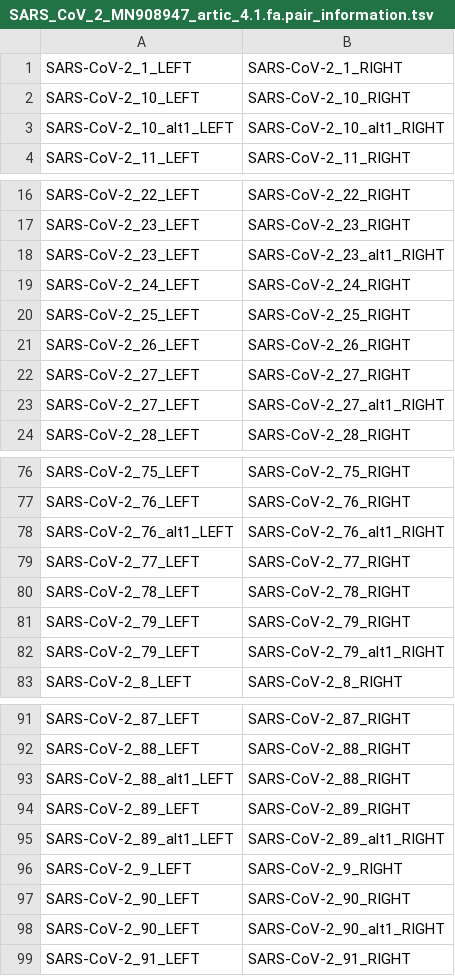
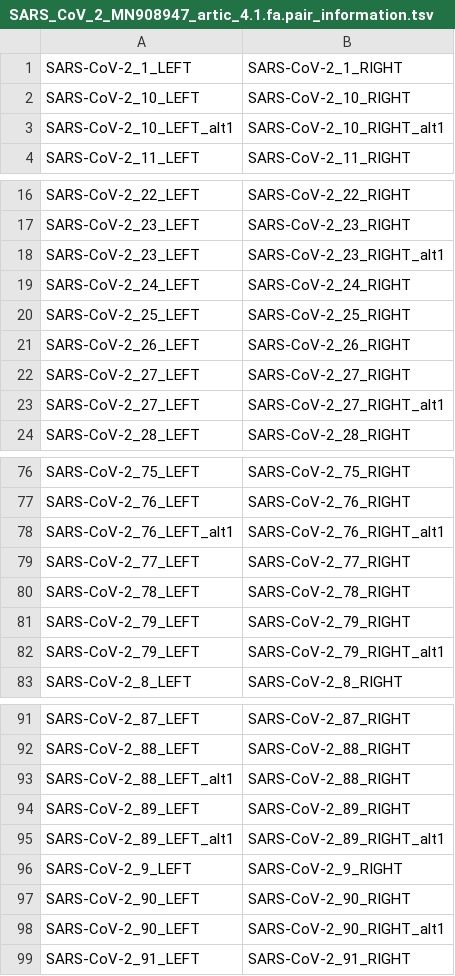
Before and after one commit to INSaFLU/docker, a TSV file: components/insaflu-server/software/trimmomatic/adapters/SARS_CoV_2_MN908947_artic_4.1.fa.pair_information.tsv, drawn as a sheet; only a part is shown, gaps mark what is left out.

Commit message:
[fix] Update pairing information

```diff
--- a/components/insaflu-server/software/trimmomatic/adapters/SARS_CoV_2_MN908947_artic_4.1.fa.pair_information.tsv
+++ b/components/insaflu-server/software/trimmomatic/adapters/SARS_CoV_2_MN908947_artic_4.1.fa.pair_information.tsv
@@ -2,3 +2,3 @@ SARS-CoV-2_1_LEFT	SARS-CoV-2_1_RIGHT
 SARS-CoV-2_10_LEFT	SARS-CoV-2_10_RIGHT
-SARS-CoV-2_10_alt1_LEFT	SARS-CoV-2_10_alt1_RIGHT
+SARS-CoV-2_10_LEFT_alt1	SARS-CoV-2_10_RIGHT_alt1
 SARS-CoV-2_11_LEFT	SARS-CoV-2_11_RIGHT
@@ -17,3 +17,3 @@ SARS-CoV-2_22_LEFT	SARS-CoV-2_22_RIGHT
 SARS-CoV-2_23_LEFT	SARS-CoV-2_23_RIGHT
-SARS-CoV-2_23_LEFT	SARS-CoV-2_23_alt1_RIGHT
+SARS-CoV-2_23_LEFT	SARS-CoV-2_23_RIGHT_alt1
 SARS-CoV-2_24_LEFT	SARS-CoV-2_24_RIGHT
@@ -22,3 +22,3 @@ SARS-CoV-2_26_LEFT	SARS-CoV-2_26_RIGHT
 SARS-CoV-2_27_LEFT	SARS-CoV-2_27_RIGHT
-SARS-CoV-2_27_LEFT	SARS-CoV-2_27_alt1_RIGHT
+SARS-CoV-2_27_LEFT	SARS-CoV-2_27_RIGHT_alt1
 SARS-CoV-2_28_LEFT	SARS-CoV-2_28_RIGHT
@@ -77,3 +77,3 @@ SARS-CoV-2_75_LEFT	SARS-CoV-2_75_RIGHT
 SARS-CoV-2_76_LEFT	SARS-CoV-2_76_RIGHT
-SARS-CoV-2_76_alt1_LEFT	SARS-CoV-2_76_alt1_RIGHT
+SARS-CoV-2_76_LEFT_alt1	SARS-CoV-2_76_RIGHT_alt1
 SARS-CoV-2_77_LEFT	SARS-CoV-2_77_RIGHT
@@ -81,3 +81,3 @@ SARS-CoV-2_78_LEFT	SARS-CoV-2_78_RIGHT
 SARS-CoV-2_79_LEFT	SARS-CoV-2_79_RIGHT
-SARS-CoV-2_79_LEFT	SARS-CoV-2_79_alt1_RIGHT
+SARS-CoV-2_79_LEFT	SARS-CoV-2_79_RIGHT_alt1
 SARS-CoV-2_8_LEFT	SARS-CoV-2_8_RIGHT
@@ -92,8 +92,8 @@ SARS-CoV-2_87_LEFT	SARS-CoV-2_87_RIGHT
 SARS-CoV-2_88_LEFT	SARS-CoV-2_88_RIGHT
-SARS-CoV-2_88_alt1_LEFT	SARS-CoV-2_88_RIGHT
+SARS-CoV-2_88_LEFT_alt1	SARS-CoV-2_88_RIGHT
 SARS-CoV-2_89_LEFT	SARS-CoV-2_89_RIGHT
-SARS-CoV-2_89_alt1_LEFT	SARS-CoV-2_89_alt1_RIGHT
+SARS-CoV-2_89_LEFT_alt1	SARS-CoV-2_89_RIGHT_alt1
 SARS-CoV-2_9_LEFT	SARS-CoV-2_9_RIGHT
 SARS-CoV-2_90_LEFT	SARS-CoV-2_90_RIGHT
-SARS-CoV-2_90_LEFT	SARS-CoV-2_90_alt1_RIGHT
+SARS-CoV-2_90_LEFT	SARS-CoV-2_90_RIGHT_alt1
 SARS-CoV-2_91_LEFT	SARS-CoV-2_91_RIGHT
```
